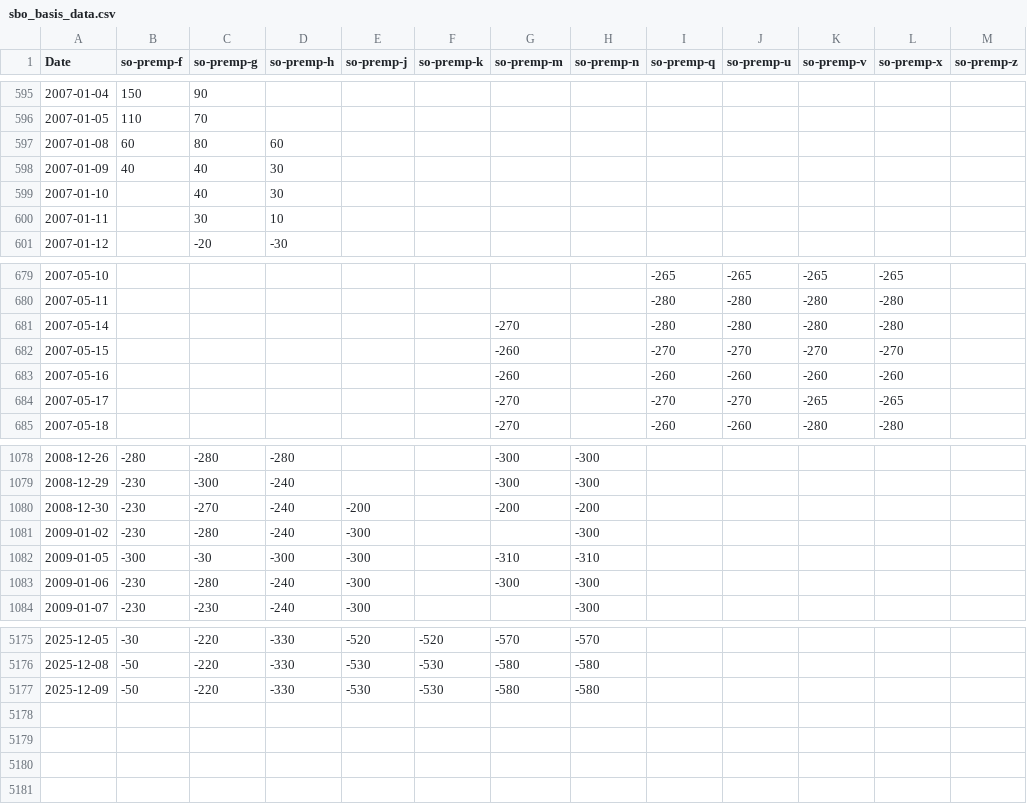
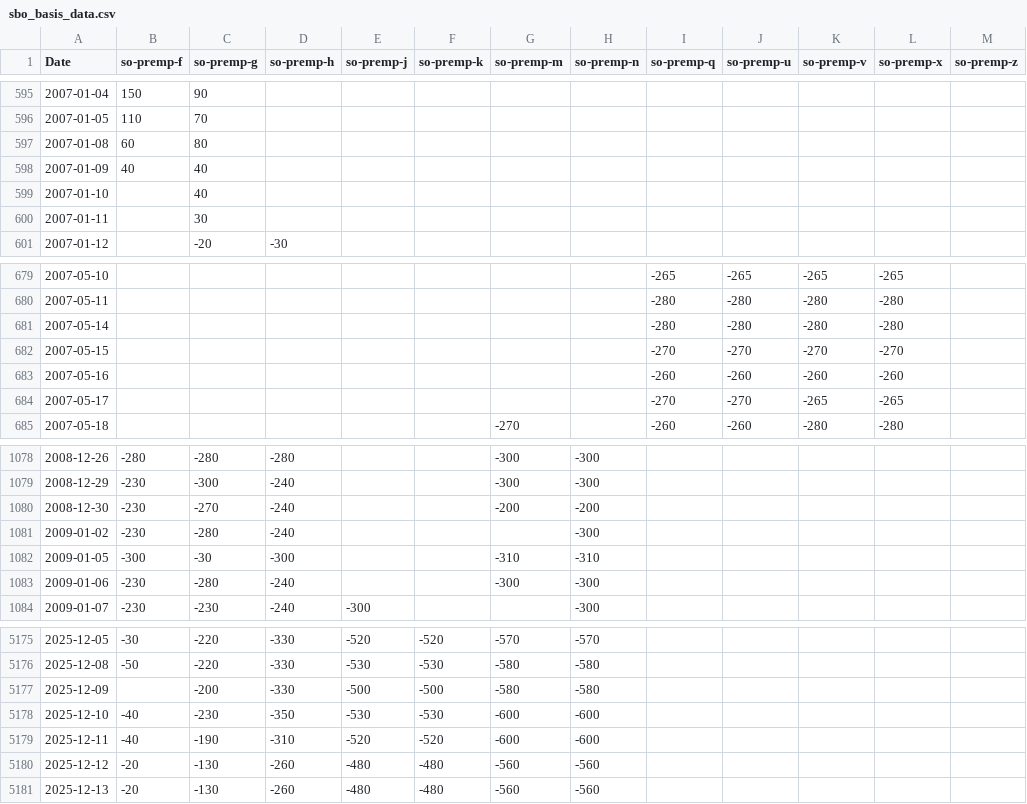
Before and after one commit to rossi-diego/market-monitor, a CSV file: data/sbo_basis_data.csv, drawn as a sheet; only a part is shown, gaps mark what is left out; the diff covers the shown part only.

```diff
--- a/data/sbo_basis_data.csv
+++ b/data/sbo_basis_data.csv
@@ -596,6 +596,6 @@ Date,so-premp-f,so-premp-g,so-premp-h,so-premp-j,so-premp-k,so-premp-m,so-premp-
 2007-01-05,110,70,,,,,,,,,,
-2007-01-08,60,80,60,,,,,,,,,
-2007-01-09,40,40,30,,,,,,,,,
-2007-01-10,,40,30,,,,,,,,,
-2007-01-11,,30,10,,,,,,,,,
+2007-01-08,60,80,,,,,,,,,,
+2007-01-09,40,40,,,,,,,,,,
+2007-01-10,,40,,,,,,,,,,
+2007-01-11,,30,,,,,,,,,,
 2007-01-12,,-20,-30,,,,,,,,,
@@ -680,6 +680,6 @@ Date,so-premp-f,so-premp-g,so-premp-h,so-premp-j,so-premp-k,so-premp-m,so-premp-
 2007-05-11,,,,,,,,-280,-280,-280,-280,
-2007-05-14,,,,,,-270,,-280,-280,-280,-280,
-2007-05-15,,,,,,-260,,-270,-270,-270,-270,
-2007-05-16,,,,,,-260,,-260,-260,-260,-260,
-2007-05-17,,,,,,-270,,-270,-270,-265,-265,
+2007-05-14,,,,,,,,-280,-280,-280,-280,
+2007-05-15,,,,,,,,-270,-270,-270,-270,
+2007-05-16,,,,,,,,-260,-260,-260,-260,
+2007-05-17,,,,,,,,-270,-270,-265,-265,
 2007-05-18,,,,,,-270,,-260,-260,-280,-280,
@@ -1079,6 +1079,6 @@ Date,so-premp-f,so-premp-g,so-premp-h,so-premp-j,so-premp-k,so-premp-m,so-premp-
 2008-12-29,-230,-300,-240,,,-300,-300,,,,,
-2008-12-30,-230,-270,-240,-200,,-200,-200,,,,,
-2009-01-02,-230,-280,-240,-300,,,-300,,,,,
-2009-01-05,-300,-30,-300,-300,,-310,-310,,,,,
-2009-01-06,-230,-280,-240,-300,,-300,-300,,,,,
+2008-12-30,-230,-270,-240,,,-200,-200,,,,,
+2009-01-02,-230,-280,-240,,,,-300,,,,,
+2009-01-05,-300,-30,-300,,,-310,-310,,,,,
+2009-01-06,-230,-280,-240,,,-300,-300,,,,,
 2009-01-07,-230,-230,-240,-300,,,-300,,,,,
@@ -5176,2 +5176,6 @@ Date,so-premp-f,so-premp-g,so-premp-h,so-premp-j,so-premp-k,so-premp-m,so-premp-
 2025-12-08,-50,-220,-330,-530,-530,-580,-580,,,,,
-2025-12-09,-50,-220,-330,-530,-530,-580,-580,,,,,
+2025-12-09,,-200,-330,-500,-500,-580,-580,,,,,
+2025-12-10,-40,-230,-350,-530,-530,-600,-600,,,,,
+2025-12-11,-40,-190,-310,-520,-520,-600,-600,,,,,
+2025-12-12,-20,-130,-260,-480,-480,-560,-560,,,,,
+2025-12-13,-20,-130,-260,-480,-480,-560,-560,,,,,
```
Also changed, not shown: 8 edited cells elsewhere in this file, data/commodities_data.csv.
